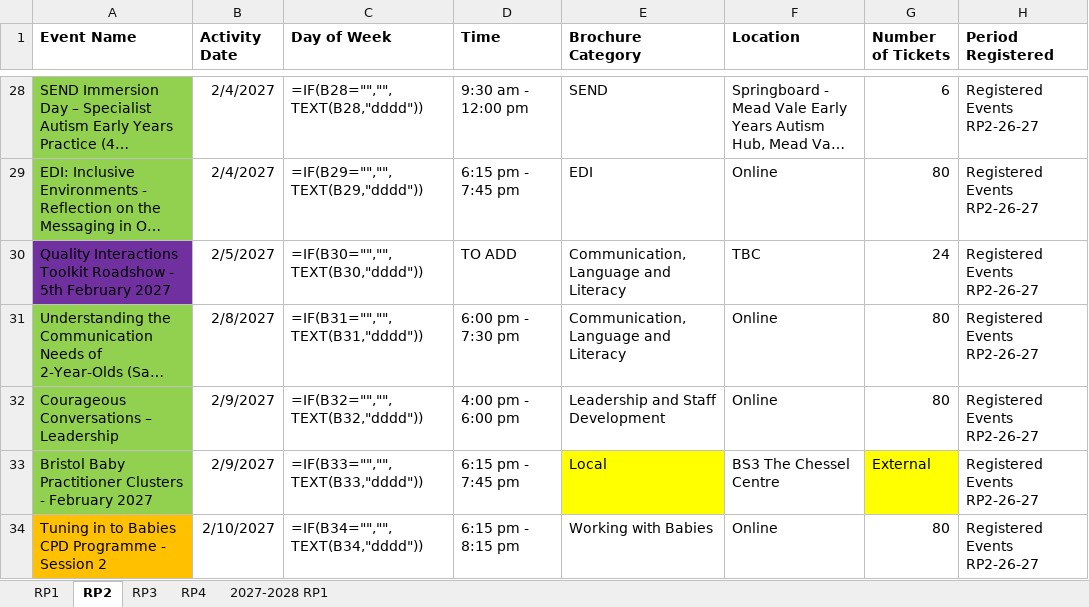
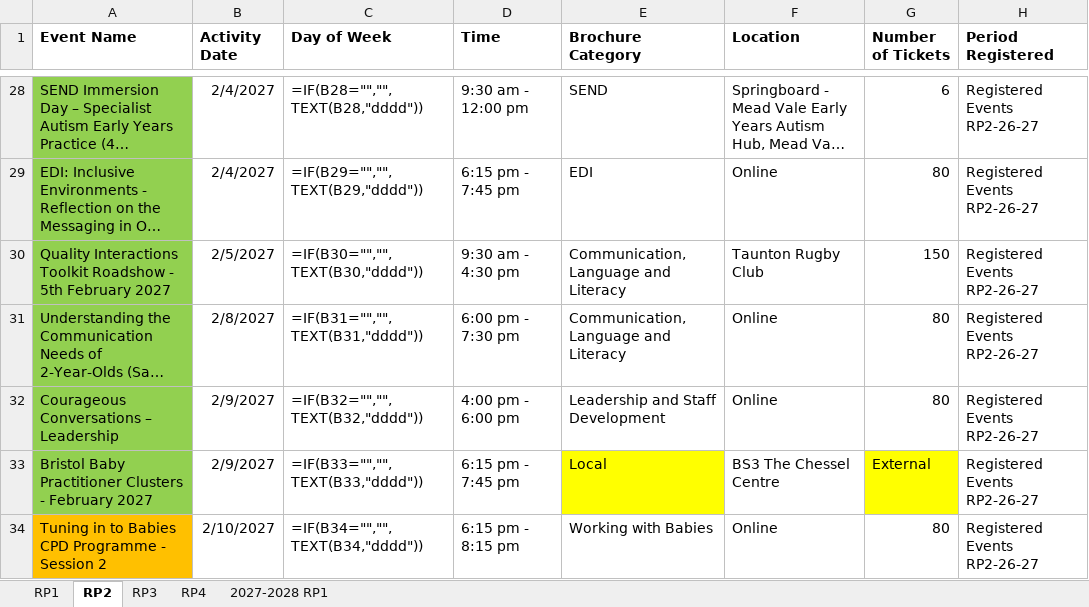
Before and after one commit to Alimaggs/SPH-Dashboard, an Excel workbook: Data/2026-2027 SPH Activity Master List.xlsx, sheet RP2, drawn as a sheet; only a part is shown, gaps mark what is left out; long unchanged cells end in …; values as stored, in another font and other column widths than the file's, no borders; formulas without a stored value are shown as written; table styles not drawn; the diff names each change by its address in the sheet, - before the commit and + after, or states it on an @@ line.

```diff
--- a/Data/2026-2027 SPH Activity Master List.xlsx (sheet RP2)
+++ b/Data/2026-2027 SPH Activity Master List.xlsx (sheet RP2)
-A30 fill: #7030A0
+A30 fill: #92D050
-D30 (Time): TO ADD
+D30 (Time): 9:30 am - 4:30 pm
-F30 (Location): TBC
+F30 (Location): Taunton Rugby Club
-G30 (Number of Tickets): 24
+G30 (Number of Tickets): 150
```
Also changed, not shown: 2 other files.
